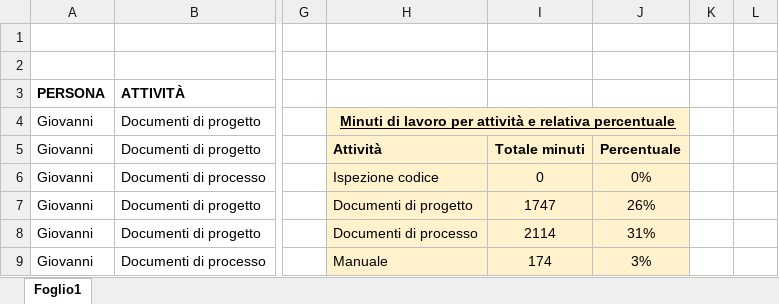
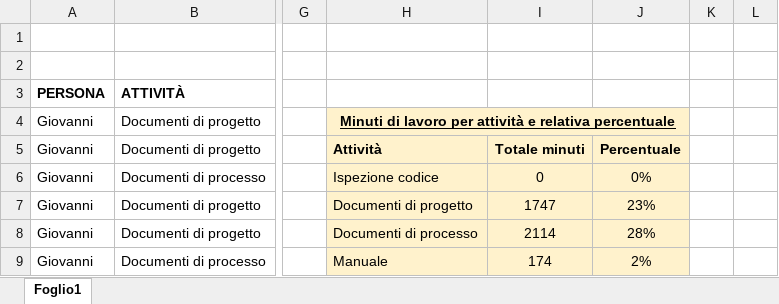
Before and after one commit to Gruppo-Ingegneria-Del-Software-2/Progetto, an Excel workbook: Documentazione/Attività sul progetto/DocAttivProg.xlsx, sheet Foglio1, drawn as a sheet; only a part is shown, gaps mark what is left out; values as stored, in another font and other column widths than the file's, no borders; the diff covers the shown part only; the diff names each change by its address in the sheet, - before the commit and + after, or states it on an @@ line.

Commit message:
Update attività

```diff
--- a/Documentazione/Attività sul progetto/DocAttivProg.xlsx (sheet Foglio1)
+++ b/Documentazione/Attività sul progetto/DocAttivProg.xlsx (sheet Foglio1)
-J7: 26%
+J7: 23%
-J8: 31%
+J8: 28%
-J9: 3%
+J9: 2%
```
Also changed, not shown: 4 added rows and 17 edited cells elsewhere in this sheet.
